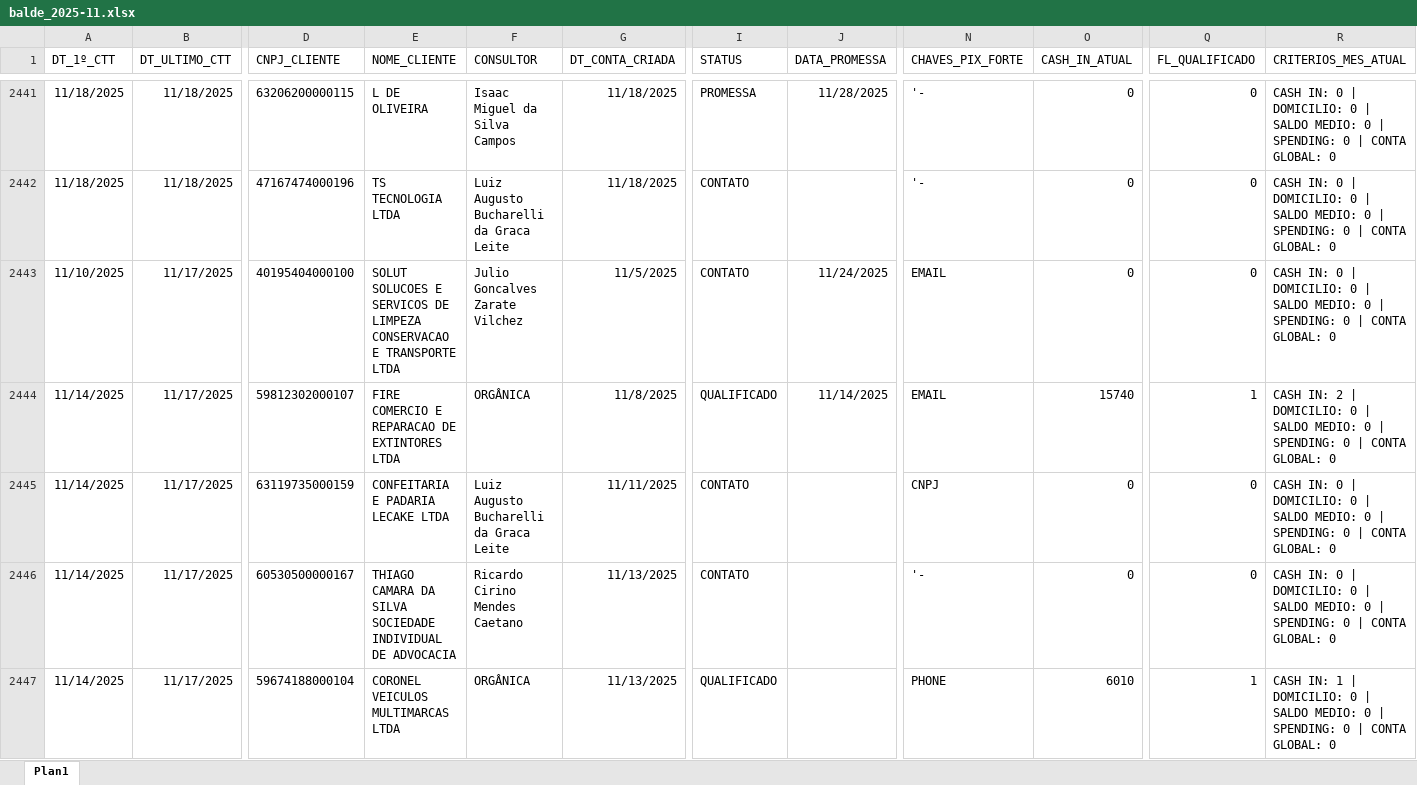
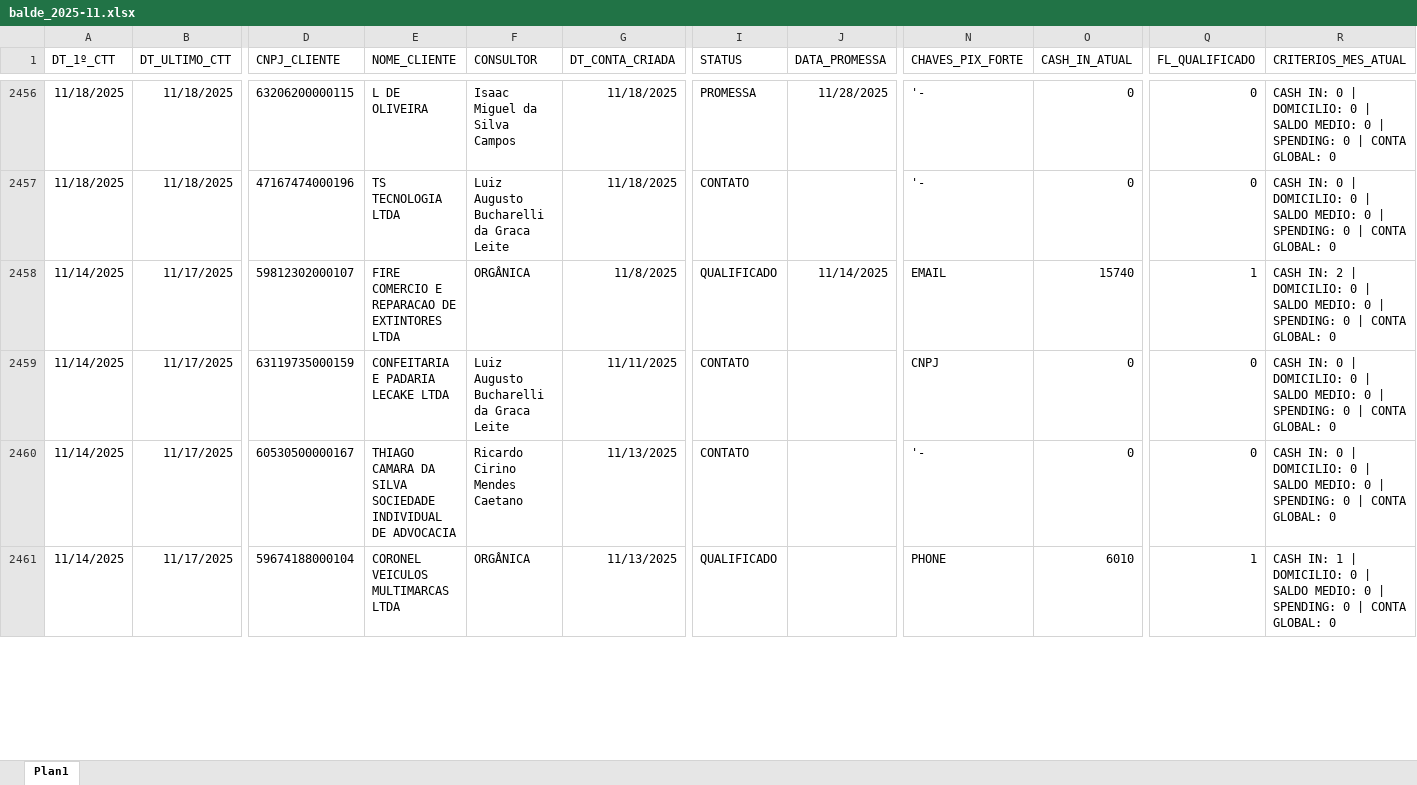
Before and after one commit to Augusto05/atlas, an Excel workbook: first-atlas/balde_2025-11.xlsx, sheet Plan1, drawn as a sheet; only a part is shown, gaps mark what is left out; values as stored, in another font and other column widths than the file's, no borders; removed rows and columns are numbered as before the commit, all else as after; rows hold the shown columns only; the diff covers the shown part only; the diff names each change by its address in the sheet, - before the commit and + after, or states it on an @@ line.

```diff
--- a/first-atlas/balde_2025-11.xlsx (sheet Plan1)
+++ b/first-atlas/balde_2025-11.xlsx (sheet Plan1)
-row 2443: 11/10/2025 | 11/17/2025 | 40195404000100 | SOLUT SOLUCOES E SERVICOS DE LIMPEZA CONSERVACAO E TRANSPORTE LTDA | Julio Goncalves Zarate Vilchez | 11/5/2025 | CONTATO | 11/24/2025 | EMAIL | 0 | 0 | CASH IN: 0 | DOMICILIO: 0 | SALDO MEDIO: 0 | SPENDING: 0 | CONTA GLOBAL: 0
```
Also changed, not shown: 45 added rows, 25 removed rows and 720 edited cells elsewhere in this sheet.
